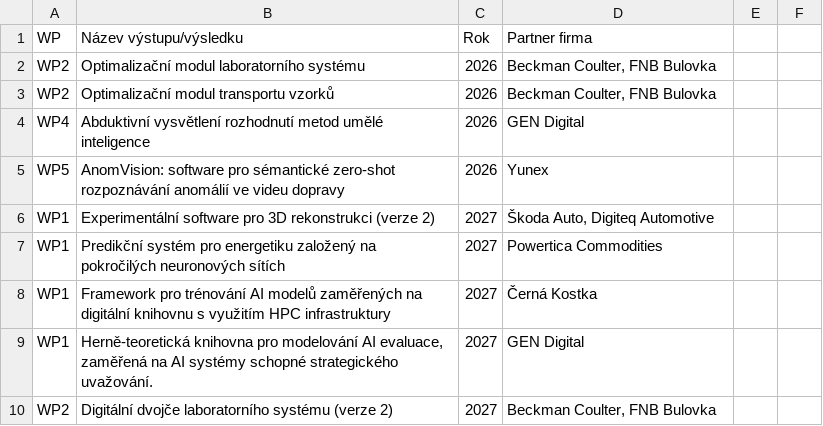
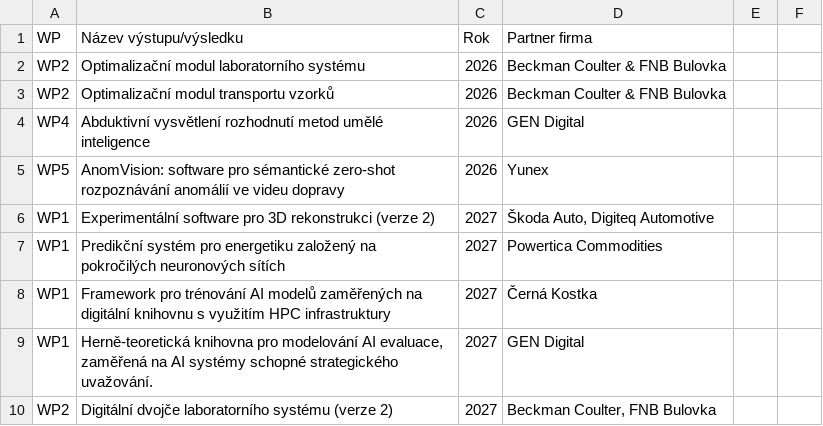
Before and after one commit to klimalu2/DMP_NCUI, a CSV file: NCUI_Výsledky seznam.csv, drawn as a sheet; only a part is shown.

Commit message:
Update NCUI_Výsledky seznam.csv

```diff
--- a/NCUI_Výsledky seznam.csv
+++ b/NCUI_Výsledky seznam.csv
@@ -1,4 +1,4 @@
 WP;Název výstupu/výsledku;Rok;Partner firma
-WP2;Optimalizační modul laboratorního systému;2026;Beckman Coulter, FNB Bulovka
-WP2;Optimalizační modul transportu vzorků;2026;Beckman Coulter, FNB Bulovka
+WP2;Optimalizační modul laboratorního systému;2026;Beckman Coulter & FNB Bulovka
+WP2;Optimalizační modul transportu vzorků;2026;Beckman Coulter & FNB Bulovka
 WP4;Abduktivní vysvětlení rozhodnutí metod umělé inteligence;2026;GEN Digital
```
